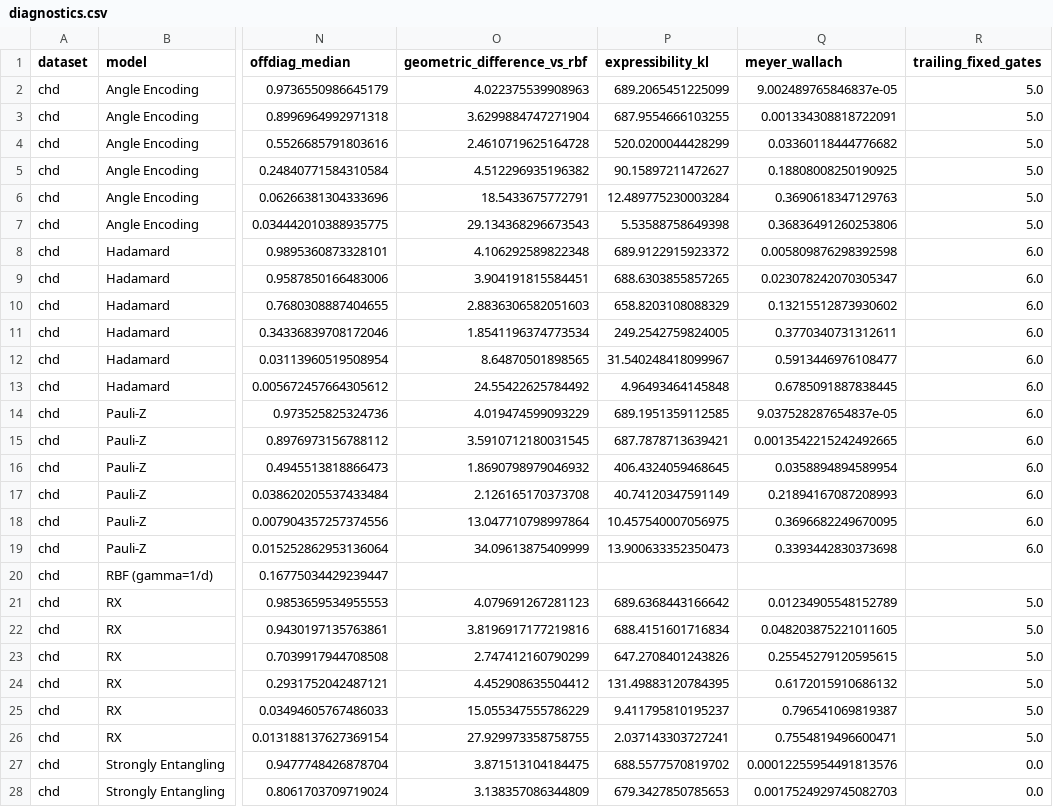
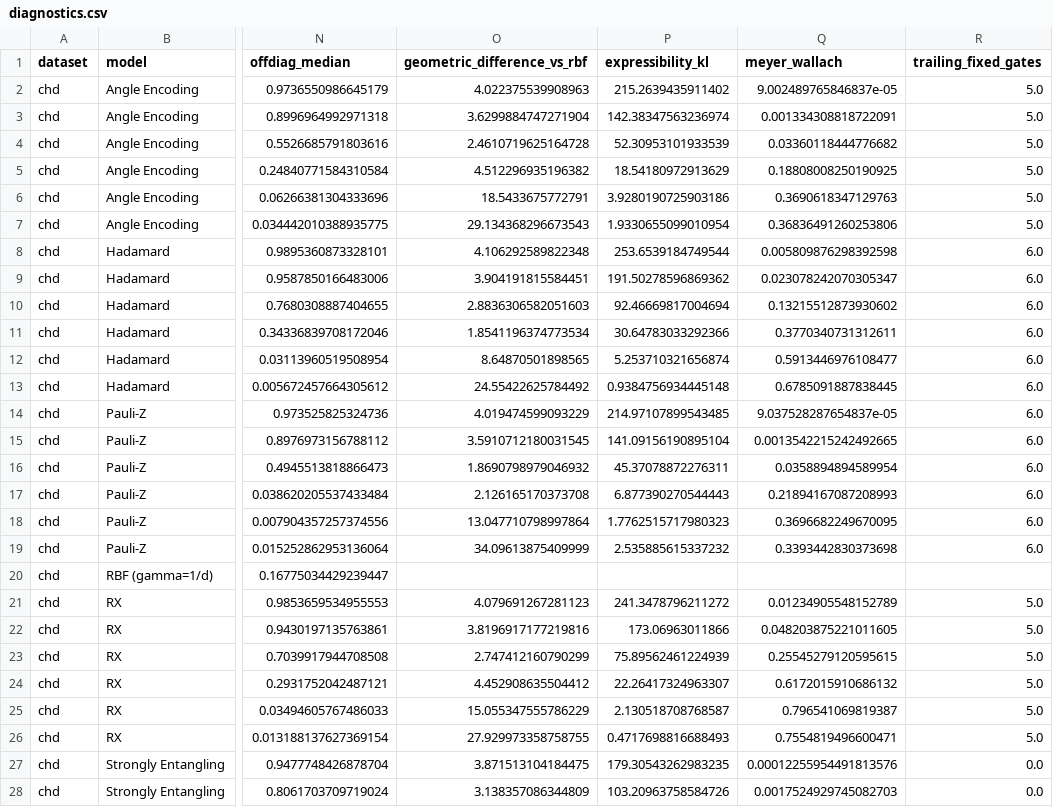
Before and after one commit to pradeepdegalaroyal/QFM-HeartBench, a CSV file: results/tables/diagnostics.csv, drawn as a sheet; only a part is shown, gaps mark what is left out; the diff covers the shown part only; the diff names each change by its address in the sheet, - before the commit and + after, or states it on an @@ line.

Commit message:
Fix expressibility underflow, restore the GPC training-size rule of the runs, deterministic bandwidth ties
- Expressibility: compute the Haar bin mass in log space; 1-(1-F)^63 rounded to 1 above F ~ 0.45
- Classical GPC: 5,000-record subsample above 8,000 training records, explicit 2,000 cap for one
  sample-size task, as in the finished runs
- Diagnostics table and S7: ties between equally frequent bandwidths go to the larger value
- Tests: Haar expressibility, GPC cap, circuits at 12 and 13 qubits (160 tests)
- Tables and figures: typographic minus, p-value rule, larger fonts, distinct map colors

```diff
--- a/results/tables/diagnostics.csv
+++ b/results/tables/diagnostics.csv
-P2 (expressibility_kl): 689.2065451225099
+P2 (expressibility_kl): 215.2639435911402
-P3 (expressibility_kl): 687.9554666103255
+P3 (expressibility_kl): 142.38347563236974
-P4 (expressibility_kl): 520.0200044428299
+P4 (expressibility_kl): 52.30953101933539
-P5 (expressibility_kl): 90.15897211472627
+P5 (expressibility_kl): 18.54180972913629
-P6 (expressibility_kl): 12.489775230003284
+P6 (expressibility_kl): 3.9280190725903186
-P7 (expressibility_kl): 5.53588758649398
+P7 (expressibility_kl): 1.9330655099010954
-P8 (expressibility_kl): 689.9122915923372
+P8 (expressibility_kl): 253.6539184749544
-P9 (expressibility_kl): 688.6303855857265
+P9 (expressibility_kl): 191.50278596869362
-P10 (expressibility_kl): 658.8203108088329
+P10 (expressibility_kl): 92.46669817004694
-P11 (expressibility_kl): 249.2542759824005
+P11 (expressibility_kl): 30.64783033292366
-P12 (expressibility_kl): 31.540248418099967
+P12 (expressibility_kl): 5.253710321656874
-P13 (expressibility_kl): 4.96493464145848
+P13 (expressibility_kl): 0.9384756934445148
-P14 (expressibility_kl): 689.1951359112585
+P14 (expressibility_kl): 214.97107899543485
-P15 (expressibility_kl): 687.7878713639421
+P15 (expressibility_kl): 141.09156190895104
-P16 (expressibility_kl): 406.4324059468645
+P16 (expressibility_kl): 45.37078872276311
-P17 (expressibility_kl): 40.74120347591149
+P17 (expressibility_kl): 6.877390270544443
-P18 (expressibility_kl): 10.457540007056975
+P18 (expressibility_kl): 1.7762515717980323
-P19 (expressibility_kl): 13.900633352350473
+P19 (expressibility_kl): 2.535885615337232
-P21 (expressibility_kl): 689.6368443166642
+P21 (expressibility_kl): 241.3478796211272
-P22 (expressibility_kl): 688.4151601716834
+P22 (expressibility_kl): 173.06963011866
-P23 (expressibility_kl): 647.2708401243826
+P23 (expressibility_kl): 75.89562461224939
-P24 (expressibility_kl): 131.49883120784395
+P24 (expressibility_kl): 22.26417324963307
-P25 (expressibility_kl): 9.411795810195237
+P25 (expressibility_kl): 2.130518708768587
-P26 (expressibility_kl): 2.037143303727241
+P26 (expressibility_kl): 0.4717698816688493
-P27 (expressibility_kl): 688.5577570819702
+P27 (expressibility_kl): 179.30543262983235
-P28 (expressibility_kl): 679.3427850785653
+P28 (expressibility_kl): 103.20963758584726
```
Also changed, not shown: 82 edited cells elsewhere in this file, results/tables/diagnostics_vs_performance.csv, 13 other files.
